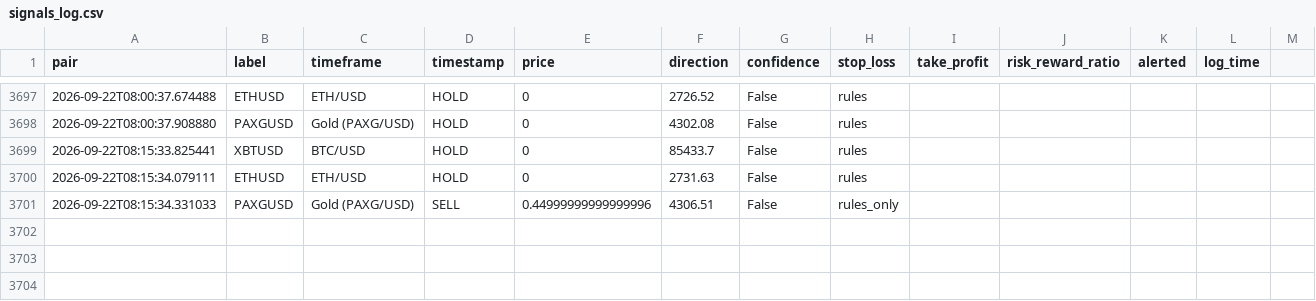
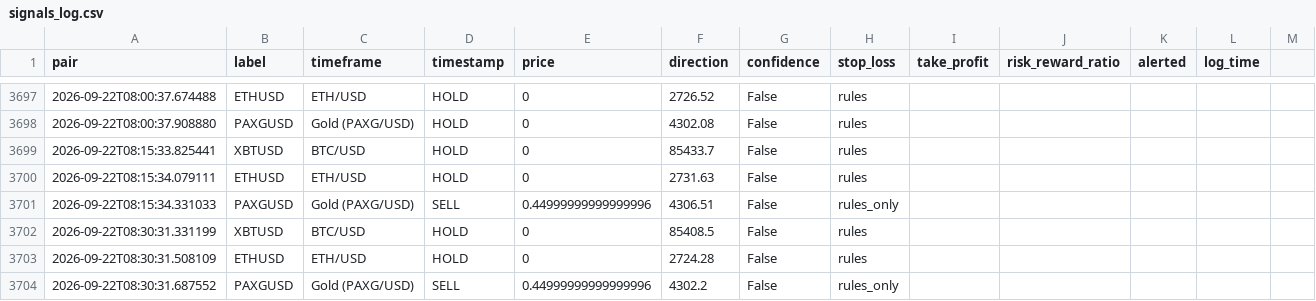
Before and after one commit to DaoLordLectrik/Sika-V2, a CSV file: data/signals_log.csv, drawn as a sheet; only a part is shown, gaps mark what is left out; the diff names each change by its address in the sheet, - before the commit and + after, or states it on an @@ line.

```diff
--- a/data/signals_log.csv
+++ b/data/signals_log.csv
+row 3702: 2026-09-22T08:30:31.331199 | XBTUSD | BTC/USD | HOLD | 0 | 85408.5 | False | rules
+row 3703: 2026-09-22T08:30:31.508109 | ETHUSD | ETH/USD | HOLD | 0 | 2724.28 | False | rules
+row 3704: 2026-09-22T08:30:31.687552 | PAXGUSD | Gold (PAXG/USD) | SELL | 0.44999999999999996 | 4302.2 | False | rules_only
```
